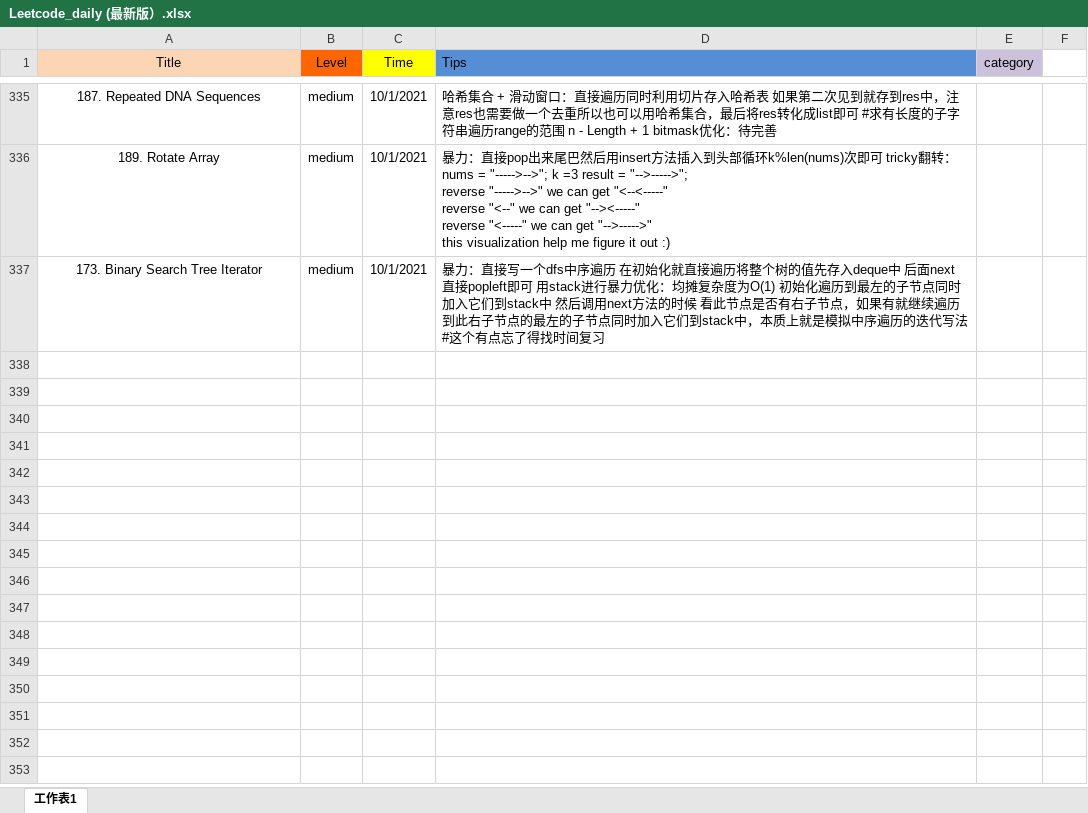
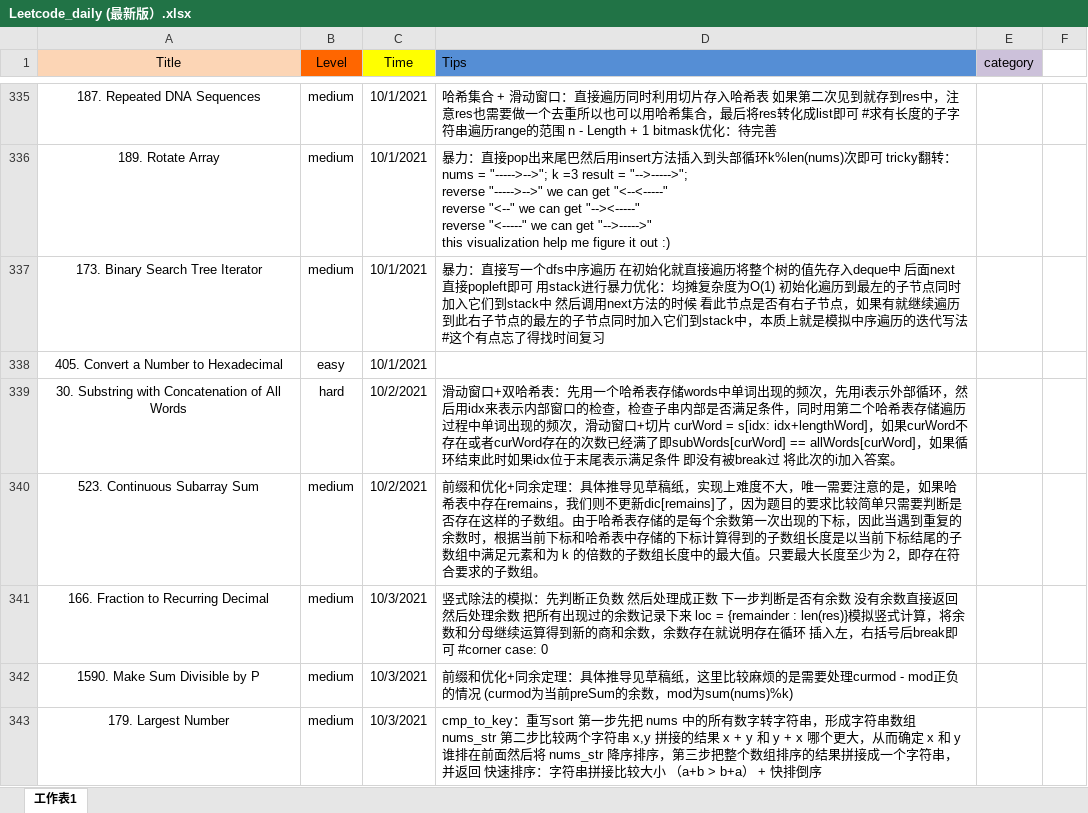
Before and after one commit to user1689/91_leetcode_memo, an Excel workbook: daily/Leetcode_daily (最新版）.xlsx, sheet 工作表1, drawn as a sheet; only a part is shown, gaps mark what is left out; values as stored, in another font and other column widths than the file's, no borders; the diff names each change by its address in the sheet, - before the commit and + after, or states it on an @@ line.

Commit message:
Add files via upload

```diff
--- a/daily/Leetcode_daily (最新版）.xlsx (sheet 工作表1)
+++ b/daily/Leetcode_daily (最新版）.xlsx (sheet 工作表1)
+row 338: 405. Convert a Number to Hexadecimal | easy | 10/1/2021
+row 339: 30. Substring with Concatenation of All Words | hard | 10/2/2021 | 滑动窗口+双哈希表：先用一个哈希表存储words中单词出现的频次，先用i表示外部循环，然后用idx来表示内部窗口的检查，检查子串内部是否满足条件，同时用第二个哈希表存储遍历过程中单词出现的频次，滑动窗口+切片 curWord = s[idx: idx+lengthWord]，如果curWord不存在或者curWord存在的次数已经满了即subWords[curWord] == allWords[curWord]，如果循环结束此时如果idx位于末尾表示满足条件 即没有被break过 将此次的i加入答案。
+row 340: 523. Continuous Subarray Sum | medium | 10/2/2021 | 前缀和优化+同余定理：具体推导见草稿纸，实现上难度不大，唯一需要注意的是，如果哈希表中存在remains，我们则不更新dic[remains]了，因为题目的要求比较简单只需要判断是否存在这样的子数组。由于哈希表存储的是每个余数第一次出现的下标，因此当遇到重复的余数时，根据当前下标和哈希表中存储的下标计算得到的子数组长度是以当前下标结尾的子数组中满足元素和为 k 的倍数的子数组长度中的最大值。只要最大长度至少为 2，即存在符合要求的子数组。
+row 341: 166. Fraction to Recurring Decimal | medium | 10/3/2021 | 竖式除法的模拟：先判断正负数 然后处理成正数 下一步判断是否有余数 没有余数直接返回 然后处理余数 把所有出现过的余数记录下来 loc = {remainder : len(res)}模拟竖式计算，将余数和分母继续运算得到新的商和余数，余数存在就说明存在循环 插入左，右括号后break即可 #corner case: 0
+row 342: 1590. Make Sum Divisible by P | medium | 10/3/2021 | 前缀和优化+同余定理：具体推导见草稿纸，这里比较麻烦的是需要处理curmod - mod正负的情况 (curmod为当前preSum的余数，mod为sum(nums)%k)
+row 343: 179. Largest Number | medium | 10/3/2021 | cmp_to_key：重写sort 第一步先把 nums 中的所有数字转字符串，形成字符串数组 nums_str 第二步比较两个字符串 x,y 拼接的结果 x + y 和 y + x 哪个更大，从而确定 x 和 y 谁排在前面然后将 nums_str 降序排序，第三步把整个数组排序的结果拼接成一个字符串，并返回 快速排序：字符串拼接比较大小 （a+b > b+a） + 快排倒序
```
